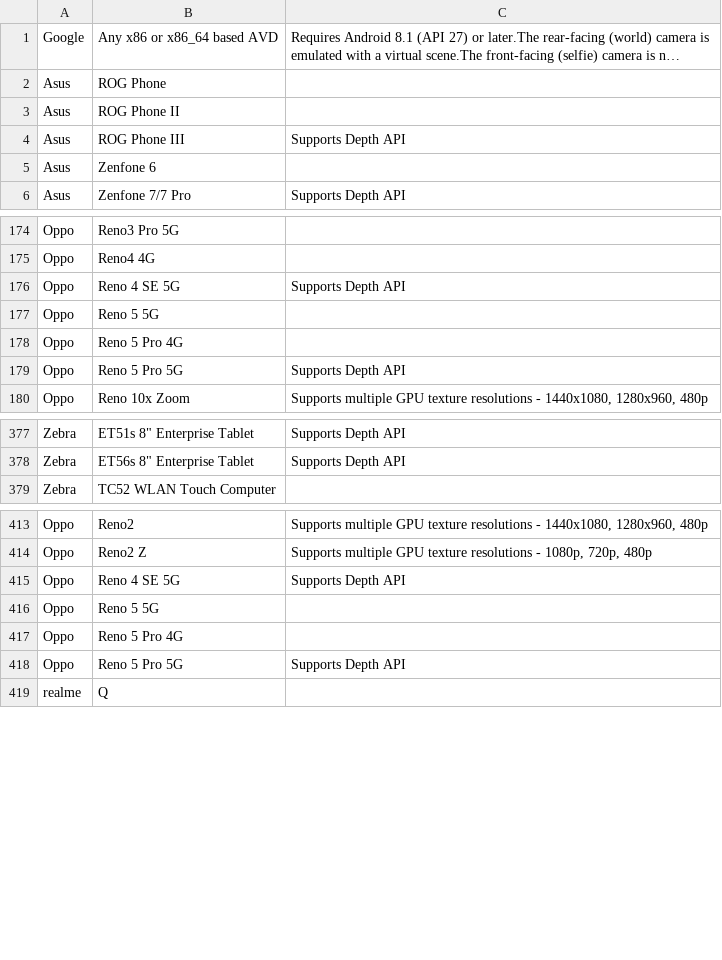
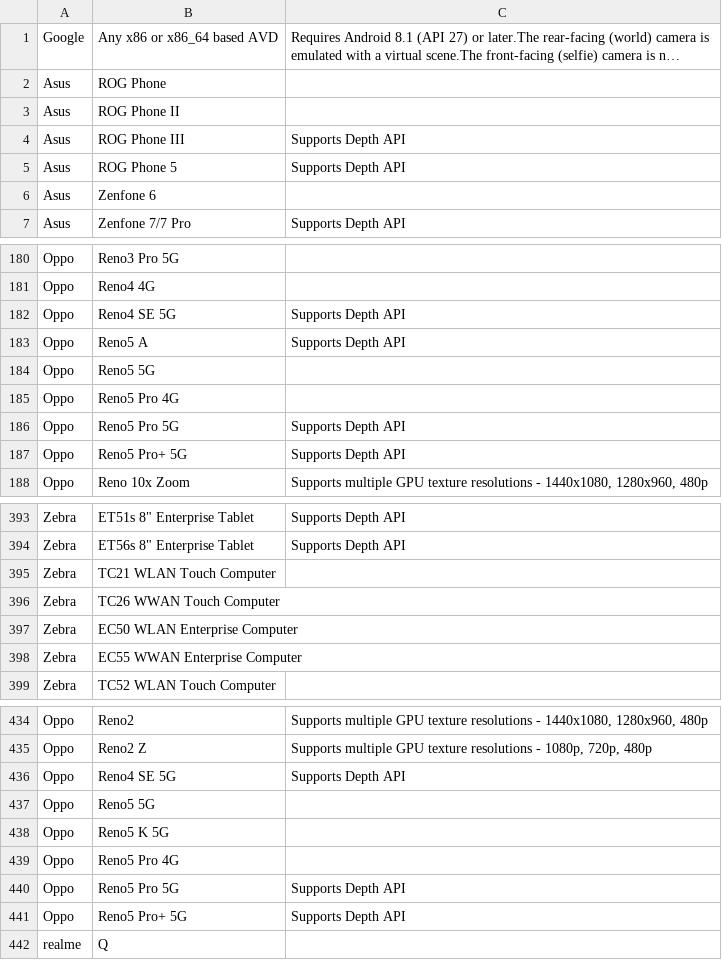
Before and after one commit to androidtrackers/arcore-devices, a CSV file: devices.csv, drawn as a sheet; only a part is shown, gaps mark what is left out; long unchanged cells end in …; the diff covers the shown part only.

```diff
--- a/devices.csv
+++ b/devices.csv
@@ -4,2 +4,3 @@ Asus;ROG Phone II;
 Asus;ROG Phone III;Supports Depth API
+Asus;ROG Phone 5;Supports Depth API
 Asus;Zenfone 6;
@@ -175,6 +181,8 @@ Oppo;Reno3 Pro 5G;
 Oppo;Reno4 4G;
-Oppo;Reno 4 SE 5G;Supports Depth API
-Oppo;Reno 5 5G;
-Oppo;Reno 5 Pro 4G;
-Oppo;Reno 5 Pro 5G;Supports Depth API
+Oppo;Reno4 SE 5G;Supports Depth API
+Oppo;Reno5 A;Supports Depth API
+Oppo;Reno5 5G;
+Oppo;Reno5 Pro 4G;
+Oppo;Reno5 Pro 5G;Supports Depth API
+Oppo;Reno5 Pro+ 5G;Supports Depth API
 Oppo;Reno 10x Zoom;Supports multiple GPU texture resolutions - 1440x1080, 1280x960, 480p
@@ -378,2 +394,6 @@ Zebra;"ET51s 8"" Enterprise Tablet";Supports Depth API
 Zebra;"ET56s 8"" Enterprise Tablet";Supports Depth API
+Zebra;TC21 WLAN Touch Computer;
+Zebra;TC26 WWAN Touch Computer;
+Zebra;EC50 WLAN Enterprise Computer;
+Zebra;EC55 WWAN Enterprise Computer;
 Zebra;TC52 WLAN Touch Computer;
@@ -414,6 +435,8 @@ Oppo;Reno2;Supports multiple GPU texture resolutions - 1440x1080, 1280x960, 480p
 Oppo;Reno2 Z;Supports multiple GPU texture resolutions - 1080p, 720p, 480p
-Oppo;Reno 4 SE 5G;Supports Depth API
-Oppo;Reno 5 5G;
-Oppo;Reno 5 Pro 4G;
-Oppo;Reno 5 Pro 5G;Supports Depth API
+Oppo;Reno4 SE 5G;Supports Depth API
+Oppo;Reno5 5G;
+Oppo;Reno5 K 5G;
+Oppo;Reno5 Pro 4G;
+Oppo;Reno5 Pro 5G;Supports Depth API
+Oppo;Reno5 Pro+ 5G;Supports Depth API
 realme;Q;
```
Also changed, not shown: 14 added rows and 1 edited cell elsewhere in this file, 1 other file.
